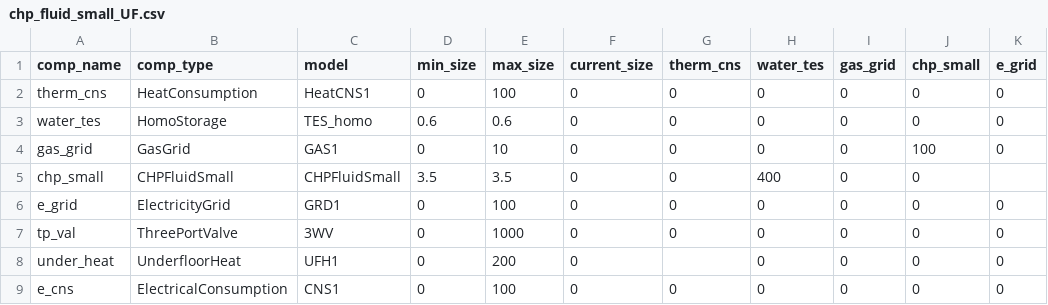
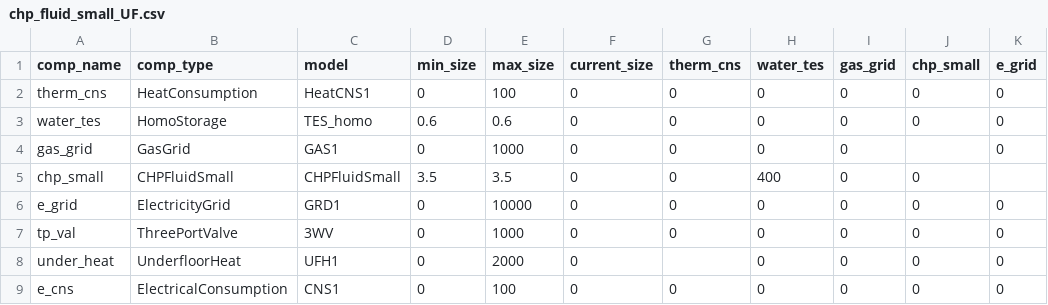
Before and after one commit to RWTH-EBC/BESDOT, a CSV file: data/topology/chp_fluid_small_UF.csv, drawn as a sheet; only a part is shown; the diff names each change by its address in the sheet, - before the commit and + after, or states it on an @@ line.

```diff
--- a/data/topology/chp_fluid_small_UF.csv
+++ b/data/topology/chp_fluid_small_UF.csv
-E4 (max_size): 10
+E4 (max_size): 1000
-J4 (chp_small): 100
+J4 (chp_small): (empty)
-E6 (max_size): 100
+E6 (max_size): 10000
-E8 (max_size): 200
+E8 (max_size): 2000
```
Also changed, not shown: data/topology/chp_fluid_big_UF.csv, data/topology/chp_fluid_small_hi_UF.csv, 2 other files.
